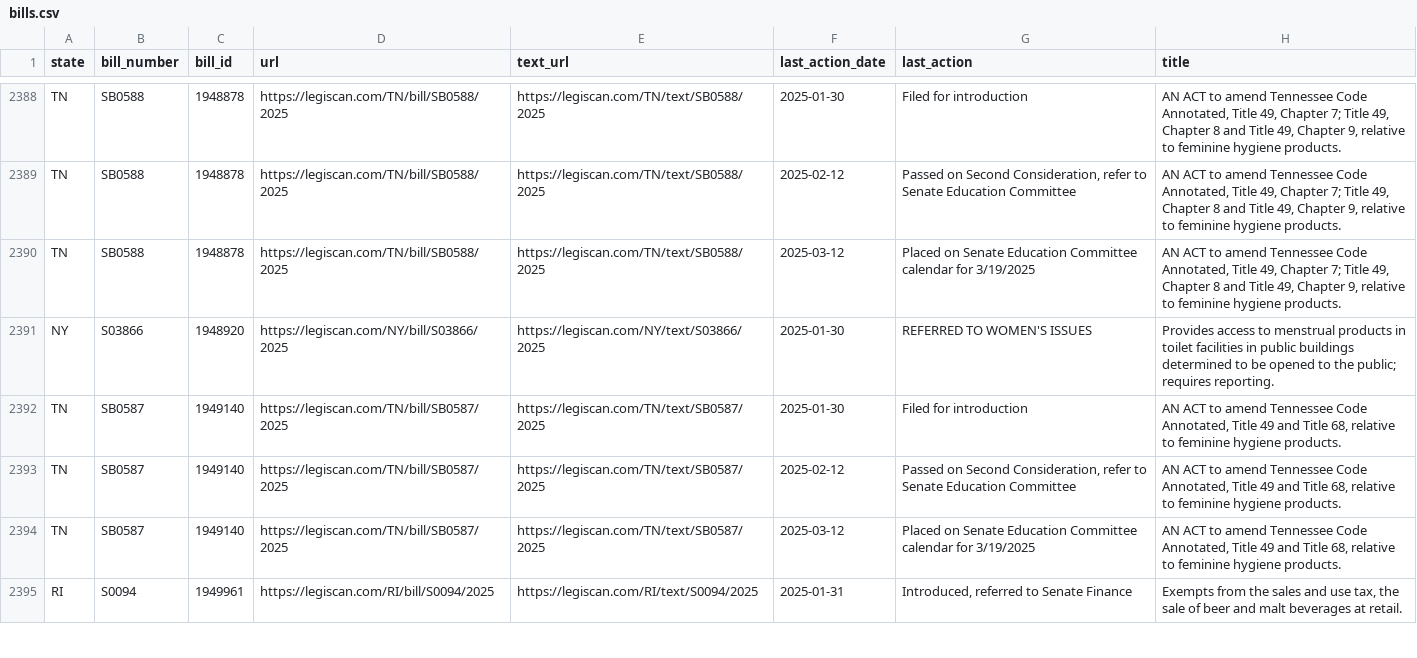
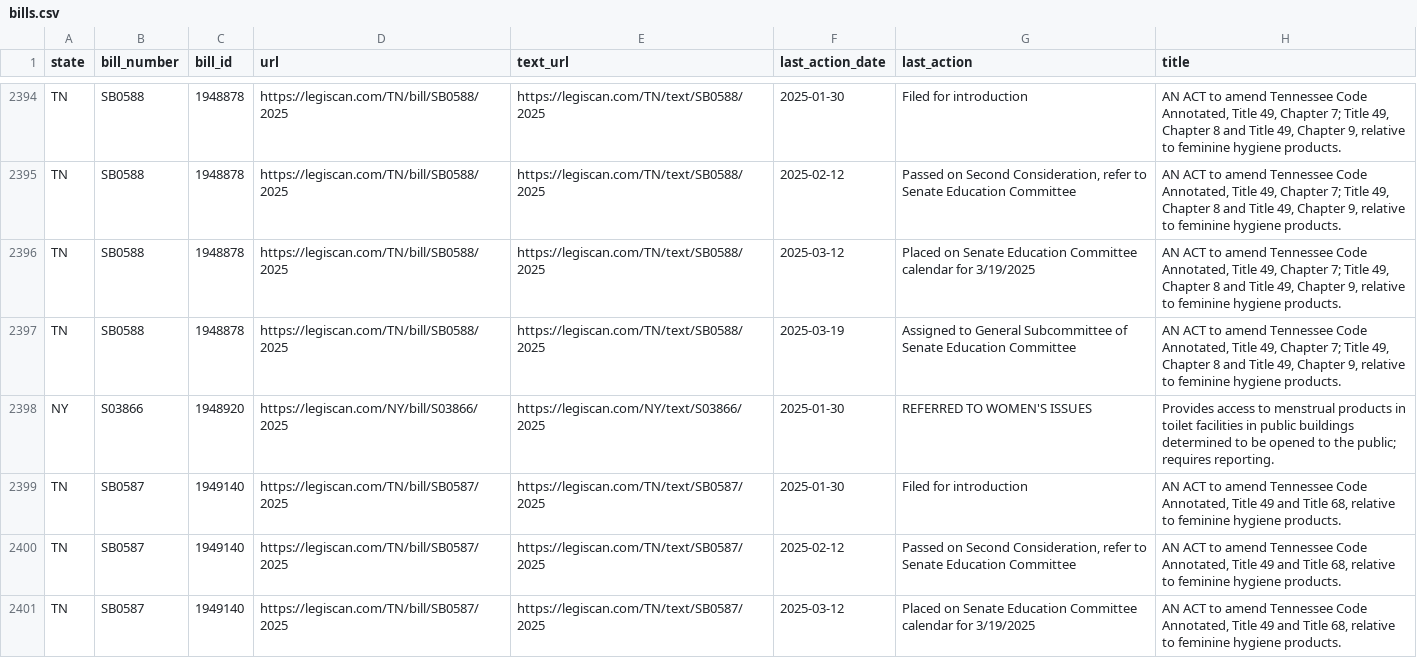
Before and after one commit to edmundmiller/periodic_legislation, a CSV file: sources/legiscan/bills.csv, drawn as a sheet; only a part is shown, gaps mark what is left out; the shorter side is filled out with more unchanged rows; the diff covers the shown part only.

```diff
--- a/sources/legiscan/bills.csv
+++ b/sources/legiscan/bills.csv
@@ -2390,2 +2396,3 @@ TN,SB0588,1948878,https://legiscan.com/TN/bill/SB0588/2025,https://legiscan.com/
 TN,SB0588,1948878,https://legiscan.com/TN/bill/SB0588/2025,https://legiscan.com/TN/text/SB0588/2025,2025-03-12,Placed on Senate Education Committee calendar for 3/19/2025,"AN ACT to amend Tennessee Code Annotated, Title 49, Chapter 7; Title 49, Chapter 8 and Title 49, Chapter 9, relative to feminine hygiene products."
+TN,SB0588,1948878,https://legiscan.com/TN/bill/SB0588/2025,https://legiscan.com/TN/text/SB0588/2025,2025-03-19,Assigned to General Subcommittee of Senate Education Committee,"AN ACT to amend Tennessee Code Annotated, Title 49, Chapter 7; Title 49, Chapter 8 and Title 49, Chapter 9, relative to feminine hygiene products."
 NY,S03866,1948920,https://legiscan.com/NY/bill/S03866/2025,https://legiscan.com/NY/text/S03866/2025,2025-01-30,REFERRED TO WOMEN'S ISSUES,Provides access to menstrual products in toilet facilities in public buildings determined to be opened to the public; requires reporting.
```
Also changed, not shown: 16 added rows, 9 moved rows and 3 edited cells elsewhere in this file.
